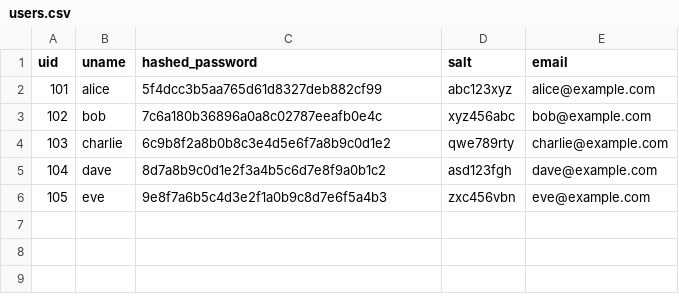
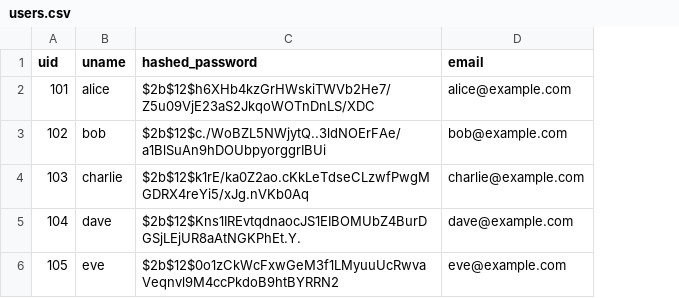
Before and after one commit to Jeakai/CS348-Project, a CSV file: db/dummy/users.csv, drawn as a sheet; the diff names each change by its address in the sheet, - before the commit and + after, or states it on an @@ line.

```diff
--- a/db/dummy/users.csv
+++ b/db/dummy/users.csv
-column D (salt), rows 2-6: abc123xyz | xyz456abc | qwe789rty | asd123fgh | zxc456vbn
-C2 (hashed_password): 5f4dcc3b5aa765d61d8327deb882cf99
+C2 (hashed_password): $2b$12$h6XHb4kzGrHWskiTWVb2He7/Z5u09VjE23aS2JkqoWOTnDnLS/XDC
-C3 (hashed_password): 7c6a180b36896a0a8c02787eeafb0e4c
+C3 (hashed_password): $2b$12$c./WoBZL5NWjytQ..3ldNOErFAe/a1BlSuAn9hDOUbpyorggrIBUi
-C4 (hashed_password): 6c9b8f2a8b0b8c3e4d5e6f7a8b9c0d1e2
+C4 (hashed_password): $2b$12$k1rE/ka0Z2ao.cKkLeTdseCLzwfPwgMGDRX4reYi5/xJg.nVKb0Aq
-C5 (hashed_password): 8d7a8b9c0d1e2f3a4b5c6d7e8f9a0b1c2
+C5 (hashed_password): $2b$12$Kns1IREvtqdnaocJS1EIBOMUbZ4BurDGSjLEjUR8aAtNGKPhEt.Y.
-C6 (hashed_password): 9e8f7a6b5c4d3e2f1a0b9c8d7e6f5a4b3
+C6 (hashed_password): $2b$12$0o1zCkWcFxwGeM3f1LMyuuUcRwvaVeqnvl9M4ccPkdoB9htBYRRN2
```
Also changed, not shown: 41 other files.
